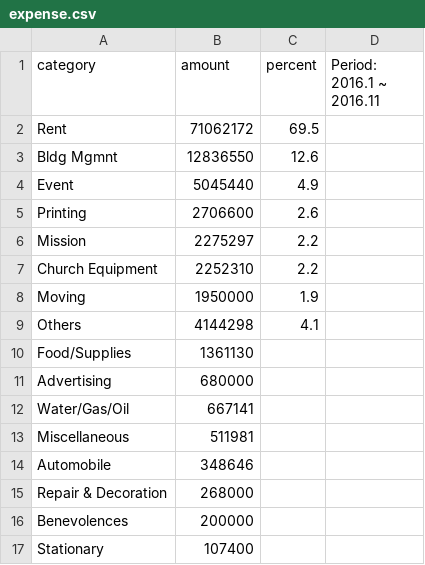
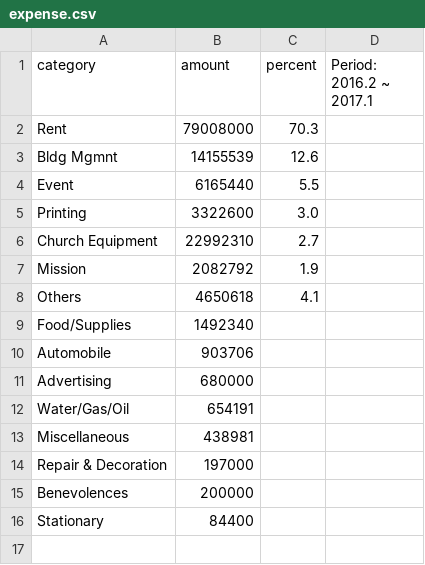
Before and after one commit to Hohyun/weekly-info, a CSV file: resources/public/expense.csv, drawn as a sheet.

```diff
--- a/resources/public/expense.csv
+++ b/resources/public/expense.csv
@@ -1,17 +1,16 @@
-category,amount,percent, Period: 2016.1 ~ 2016.11
-Rent,71062172,69.5
-Bldg Mgmnt,12836550,12.6
-Event,5045440,4.9
-Printing,2706600,2.6
-Mission,2275297,2.2
-Church Equipment,2252310,2.2
-Moving,1950000,1.9
-Others,4144298,4.1
-Food/Supplies,1361130
+category,amount,percent, Period: 2016.2 ~ 2017.1
+Rent,79008000,70.3
+Bldg Mgmnt,14155539,12.6
+Event,6165440,5.5
+Printing,3322600,3.0
+Church Equipment,22992310,2.7
+Mission,2082792,1.9
+Others,4650618,4.1
+Food/Supplies,1492340,
+Automobile,903706
 Advertising,680000,
-Water/Gas/Oil,667141,
-Miscellaneous,511981,
-Automobile,348646,
-Repair & Decoration,268000,
+Water/Gas/Oil,654191,
+Miscellaneous,438981,
+Repair & Decoration,197000,
 Benevolences,200000,
-Stationary,107400,
+Stationary,84400,
```
Also changed, not shown: resources/public/income_spending.csv, resources/public/offering_trend.csv, 1 other file.
